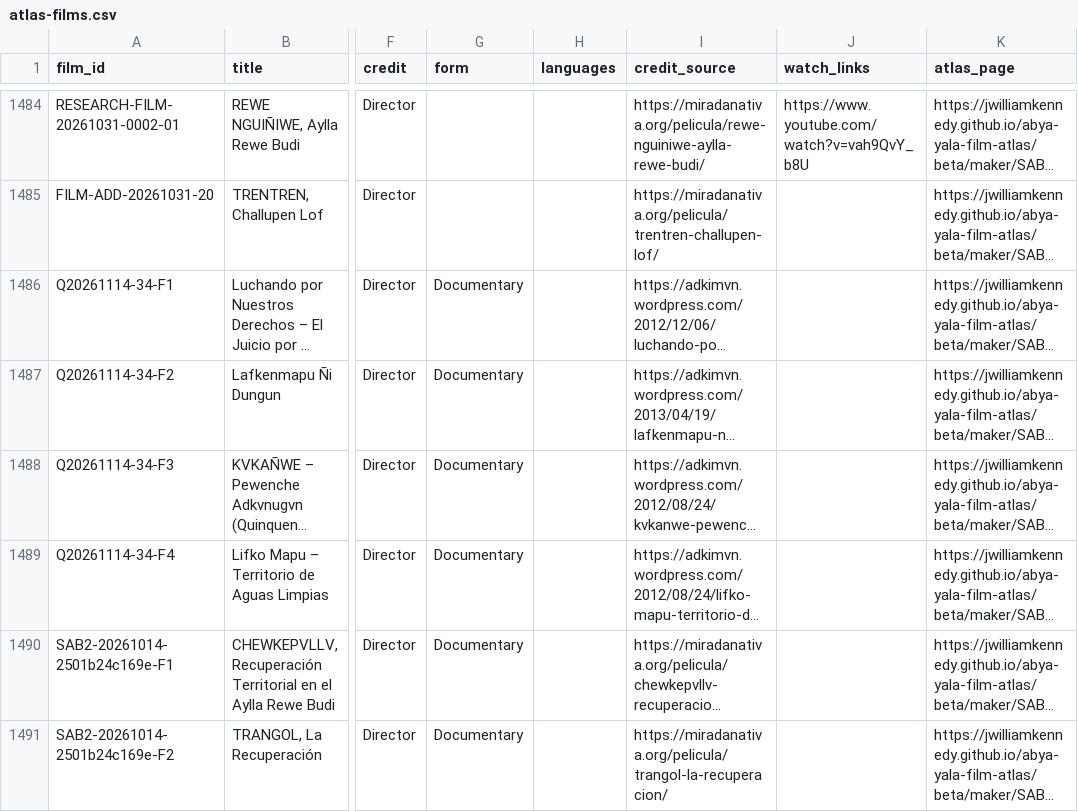
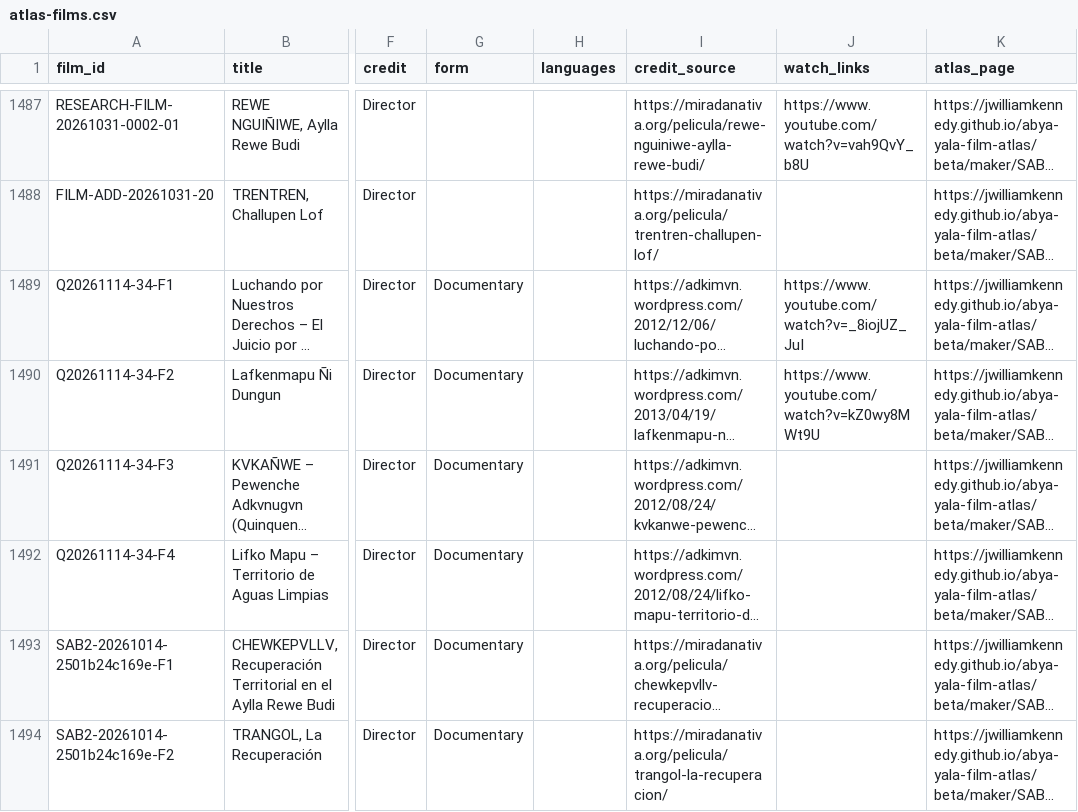
Before and after one commit to jwilliamkennedy/abya-yala-film-atlas, a CSV file: beta/data/atlas-films.csv, drawn as a sheet; only a part is shown, gaps mark what is left out; long unchanged cells end in …; addresses are those after the commit; the diff covers the shown part only; the diff names each change by its address in the sheet, - before the commit and + after, or states it on an @@ line.

```diff
--- a/beta/data/atlas-films.csv
+++ b/beta/data/atlas-films.csv
-J1489 (watch_links): (empty)
+J1489 (watch_links): https://www.youtube.com/watch?v=_8iojUZ_JuI
-J1490 (watch_links): (empty)
+J1490 (watch_links): https://www.youtube.com/watch?v=kZ0wy8MWt9U
```
Also changed, not shown: 3 added rows and 15 edited cells elsewhere in this file, beta/data/atlas-filmmakers.csv, beta/data/atlas-names.csv, 26 other files.
